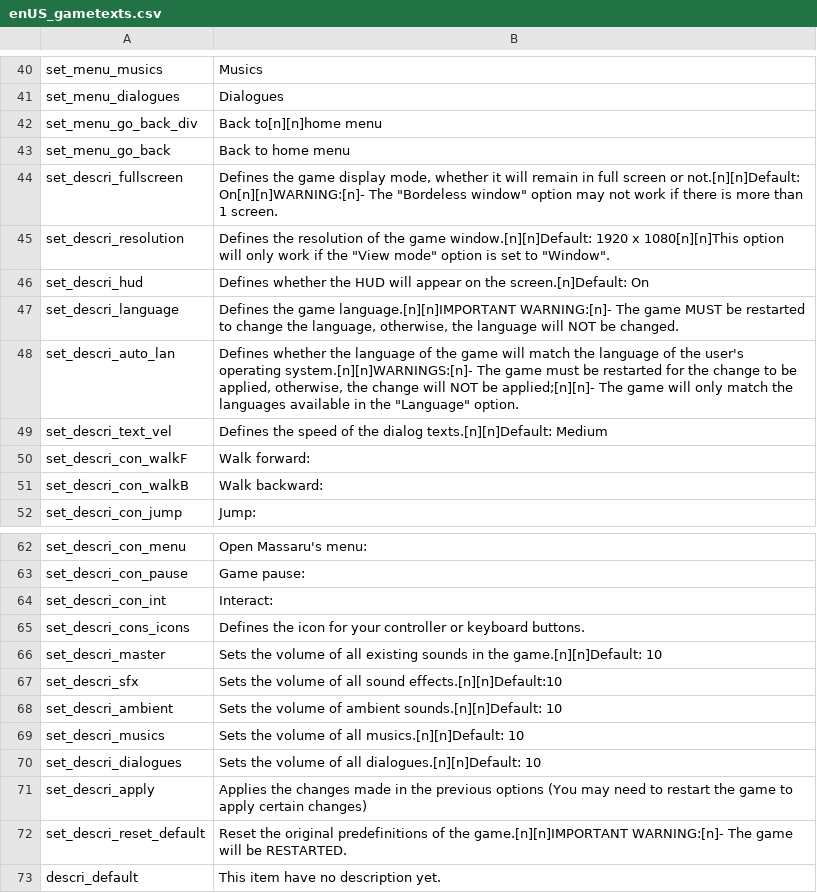
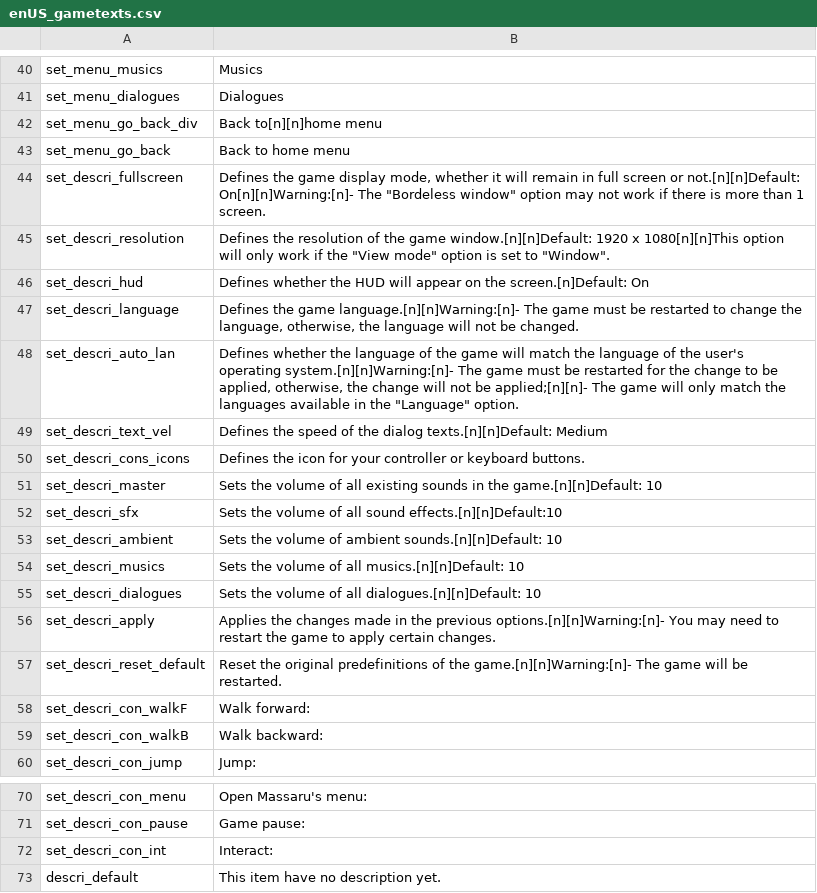
Before and after one commit to 5RKS/Hells_Voyager_Translation, a CSV file: enUS_gametexts.csv, drawn as a sheet; only a part is shown, gaps mark what is left out; the diff covers the shown part only.

Commit message:
Update enUS_gametexts.csv

```diff
--- a/enUS_gametexts.csv
+++ b/enUS_gametexts.csv
@@ -43,8 +43,16 @@ set_menu_go_back_div,Back to[n][n]home menu
 set_menu_go_back,Back to home menu
-set_descri_fullscreen,"Defines the game display mode, whether it will remain in full screen or not.[n][n]Default: On[n][n]WARNING:[n]- The ""Bordeless window"" option may not work if there is more than 1 screen."
+set_descri_fullscreen,"Defines the game display mode, whether it will remain in full screen or not.[n][n]Default: On[n][n]Warning:[n]- The ""Bordeless window"" option may not work if there is more than 1 screen."
 set_descri_resolution,"Defines the resolution of the game window.[n][n]Default: 1920 x 1080[n][n]This option will only work if the ""View mode"" option is set to ""Window""."
 set_descri_hud,Defines whether the HUD will appear on the screen.[n]Default: On
-set_descri_language,"Defines the game language.[n][n]IMPORTANT WARNING:[n]- The game MUST be restarted to change the language, otherwise, the language will NOT be changed."
-set_descri_auto_lan,"Defines whether the language of the game will match the language of the user's operating system.[n][n]WARNINGS:[n]- The game must be restarted for the change to be applied, otherwise, the change will NOT be applied;[n][n]- The game will only match the languages available in the ""Language"" option."
+set_descri_language,"Defines the game language.[n][n]Warning:[n]- The game must be restarted to change the language, otherwise, the language will not be changed."
+set_descri_auto_lan,"Defines whether the language of the game will match the language of the user's operating system.[n][n]Warning:[n]- The game must be restarted for the change to be applied, otherwise, the change will not be applied;[n][n]- The game will only match the languages available in the ""Language"" option."
 set_descri_text_vel,Defines the speed of the dialog texts.[n][n]Default: Medium
+set_descri_cons_icons,Defines the icon for your controller or keyboard buttons.
+set_descri_master,Sets the volume of all existing sounds in the game.[n][n]Default: 10
+set_descri_sfx,Sets the volume of all sound effects.[n][n]Default:10
+set_descri_ambient,Sets the volume of ambient sounds.[n][n]Default: 10
+set_descri_musics,Sets the volume of all musics.[n][n]Default: 10
+set_descri_dialogues,Sets the volume of all dialogues.[n][n]Default: 10
+set_descri_apply,Applies the changes made in the previous options.[n][n]Warning:[n]- You may need to restart the game to apply certain changes.
+set_descri_reset_default,Reset the original predefinitions of the game.[n][n]Warning:[n]- The game will be restarted.
 set_descri_con_walkF,Walk forward:
@@ -64,10 +72,2 @@ set_descri_con_pause,Game pause:
 set_descri_con_int,Interact:
-set_descri_cons_icons,Defines the icon for your controller or keyboard buttons.
-set_descri_master,Sets the volume of all existing sounds in the game.[n][n]Default: 10
-set_descri_sfx,Sets the volume of all sound effects.[n][n]Default:10
-set_descri_ambient,Sets the volume of ambient sounds.[n][n]Default: 10
-set_descri_musics,Sets the volume of all musics.[n][n]Default: 10
-set_descri_dialogues,Sets the volume of all dialogues.[n][n]Default: 10
-set_descri_apply,Applies the changes made in the previous options (You may need to restart the game to apply certain changes)
-set_descri_reset_default,Reset the original predefinitions of the game.[n][n]IMPORTANT WARNING:[n]- The game will be RESTARTED.
 descri_default,This item have no description yet.
```
Also changed, not shown: 4 edited cells elsewhere in this file.
